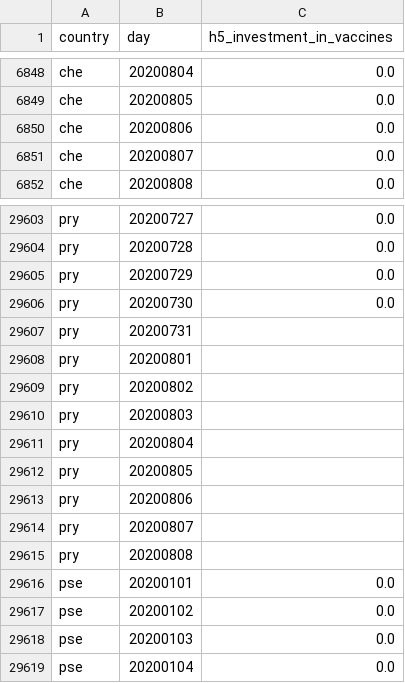
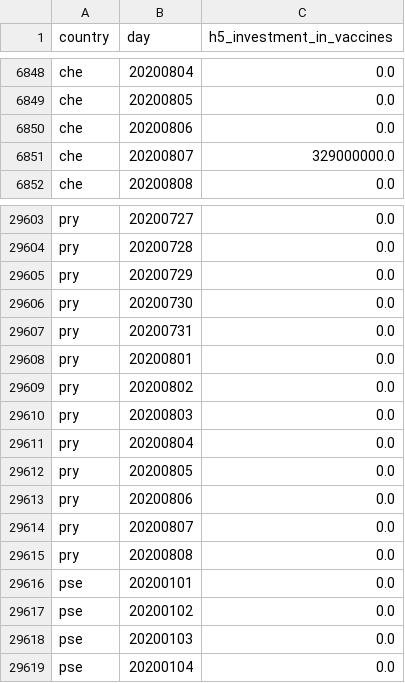
Before and after one commit to open-numbers/ddf--oxford--covid_government_response, a CSV file: ddf--datapoints--h5_investment_in_vaccines--by--country--day.csv, drawn as a sheet; only a part is shown, gaps mark what is left out.

```diff
--- a/ddf--datapoints--h5_investment_in_vaccines--by--country--day.csv
+++ b/ddf--datapoints--h5_investment_in_vaccines--by--country--day.csv
@@ -6850,3 +6850,3 @@ che,20200805,0.0
 che,20200806,0.0
-che,20200807,0.0
+che,20200807,329000000.0
 che,20200808,0.0
@@ -29606,11 +29606,11 @@ pry,20200729,0.0
 pry,20200730,0.0
-pry,20200731,
-pry,20200801,
-pry,20200802,
-pry,20200803,
-pry,20200804,
-pry,20200805,
-pry,20200806,
-pry,20200807,
-pry,20200808,
+pry,20200731,0.0
+pry,20200801,0.0
+pry,20200802,0.0
+pry,20200803,0.0
+pry,20200804,0.0
+pry,20200805,0.0
+pry,20200806,0.0
+pry,20200807,0.0
+pry,20200808,0.0
 pse,20200101,0.0
```
Also changed, not shown: ddf--datapoints--containment_health_index--by--country--day.csv, ddf--datapoints--government_response_index--by--country--day.csv, 6 other files.
